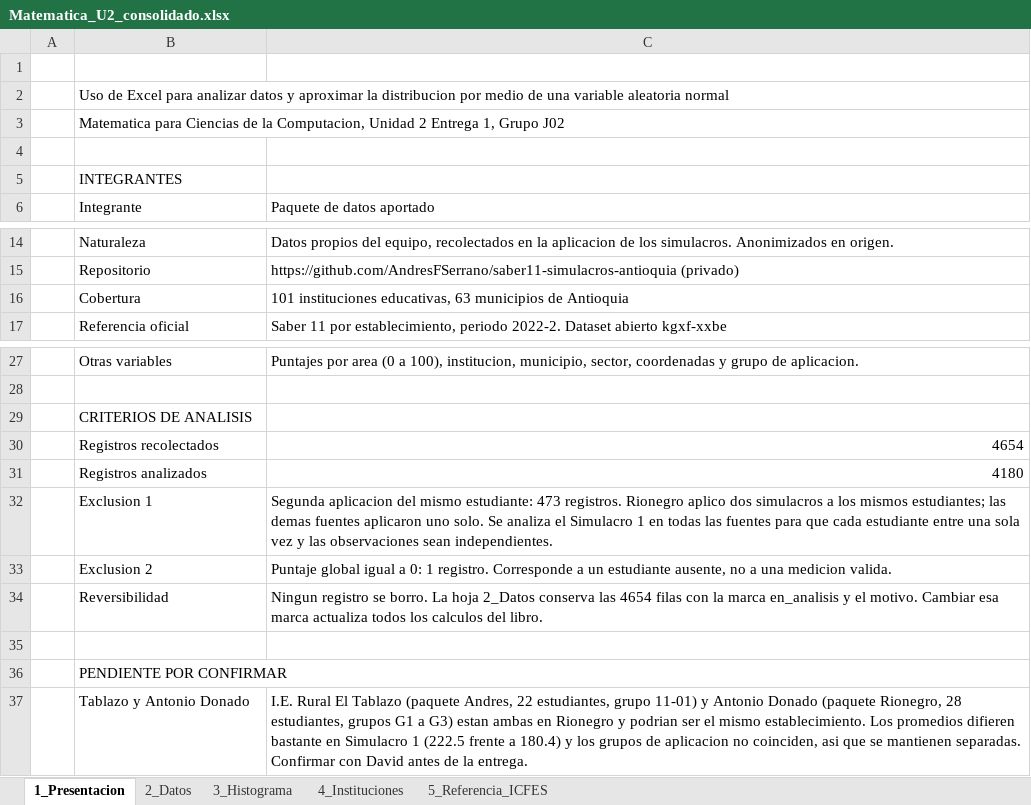
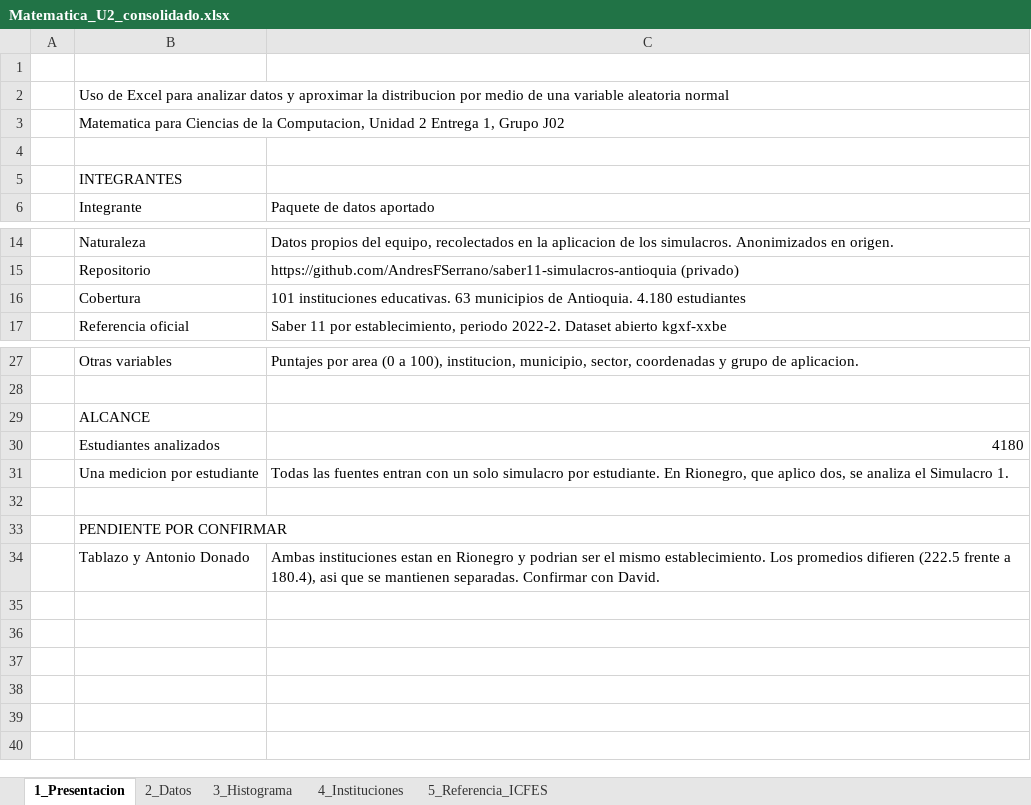
Before and after one commit to AndresFSerrano/saber11-simulacros-antioquia, an Excel workbook: entrega/Matematica_U2_consolidado.xlsx, sheet 1_Presentacion, drawn as a sheet; only a part is shown, gaps mark what is left out; values as stored, in another font and other column widths than the file's, no cell formats; removed rows and columns are numbered as before the commit, all else as after; the diff names each change by its address in the sheet, - before the commit and + after, or states it on an @@ line.

Commit message:
Normaliza el consolidado y agrega las graficas de normalidad
El consolidado queda con los 4180 estudiantes que entran al analisis, uno por
fila. Se retiran las columnas de proceso (en_analisis, motivo_exclusion,
puntaje_analisis, simulacro, sesion_original) y el maestro de instituciones
trae n y promedio ya calculados sobre esos registros.

El libro de entrega se regenera sobre esa base: la columna del puntaje pasa a
ser M y las hojas 1 y 2 dejan de explicar el marcado de exclusiones.

Se agregan entrega/graficas/histograma_normal.png con la normal superpuesta y
entrega/graficas/qq_normal.png para el informe. El resumen incorpora las
medidas de ubicacion y dispersion completas.

```diff
--- a/entrega/Matematica_U2_consolidado.xlsx (sheet 1_Presentacion)
+++ b/entrega/Matematica_U2_consolidado.xlsx (sheet 1_Presentacion)
-B2:C2 merged
-B3:C3 merged
-C16 (Paquete de datos aportado): 101 instituciones educativas, 63 municipios de Antioquia
+C16 (Paquete de datos aportado): 101 instituciones educativas. 63 municipios de Antioquia. 4.180 estudiantes
-B29 (Integrante): CRITERIOS DE ANALISIS
+B29 (Integrante): ALCANCE
-row 30:  | Registros recolectados | 4654
-B30 (Integrante): Registros analizados
+B30 (Integrante): Estudiantes analizados
-row 32:  | Exclusion 1 | Segunda aplicacion del mismo estudiante: 473 registros. Rionegro aplico dos simulacros a los mismos estudiantes; las demas fuentes aplicaron uno solo. Se analiza el Simulacro 1 en todas las fuentes para que cada estudiante entre una sola vez y las observaciones sean independientes.
-row 33:  | Exclusion 2 | Puntaje global igual a 0: 1 registro. Corresponde a un estudiante ausente, no a una medicion valida.
-row 34:  | Reversibilidad | Ningun registro se borro. La hoja 2_Datos conserva las 4654 filas con la marca en_analisis y el motivo. Cambiar esa marca actualiza todos los calculos del libro.
+row 31:  | Una medicion por estudiante | Todas las fuentes entran con un solo simulacro por estudiante. En Rionegro, que aplico dos, se analiza el Simulacro 1.
-C34 (Paquete de datos aportado): I.E. Rural El Tablazo (paquete Andres, 22 estudiantes, grupo 11-01) y Antonio Donado (paquete Rionegro, 28 estudiantes, grupos G1 a G3) estan ambas en Rionegro y podrian ser el mismo establecimiento. Los promedios difieren bastante en Simulacro 1 (222.5 frente a 180.4) y los grupos de aplicacion no coinciden, asi que se mantienen separadas. Confirmar con David antes de la entrega.
+C34 (Paquete de datos aportado): Ambas instituciones estan en Rionegro y podrian ser el mismo establecimiento. Los promedios difieren (222.5 frente a 180.4), asi que se mantienen separadas. Confirmar con David.
```
Also changed, not shown: sheet 2_Datos, sheet 4_Instituciones, sheet 3_Histograma, sheet 5_Referencia_ICFES, cell formats, charts or pictures, 6 other files.
